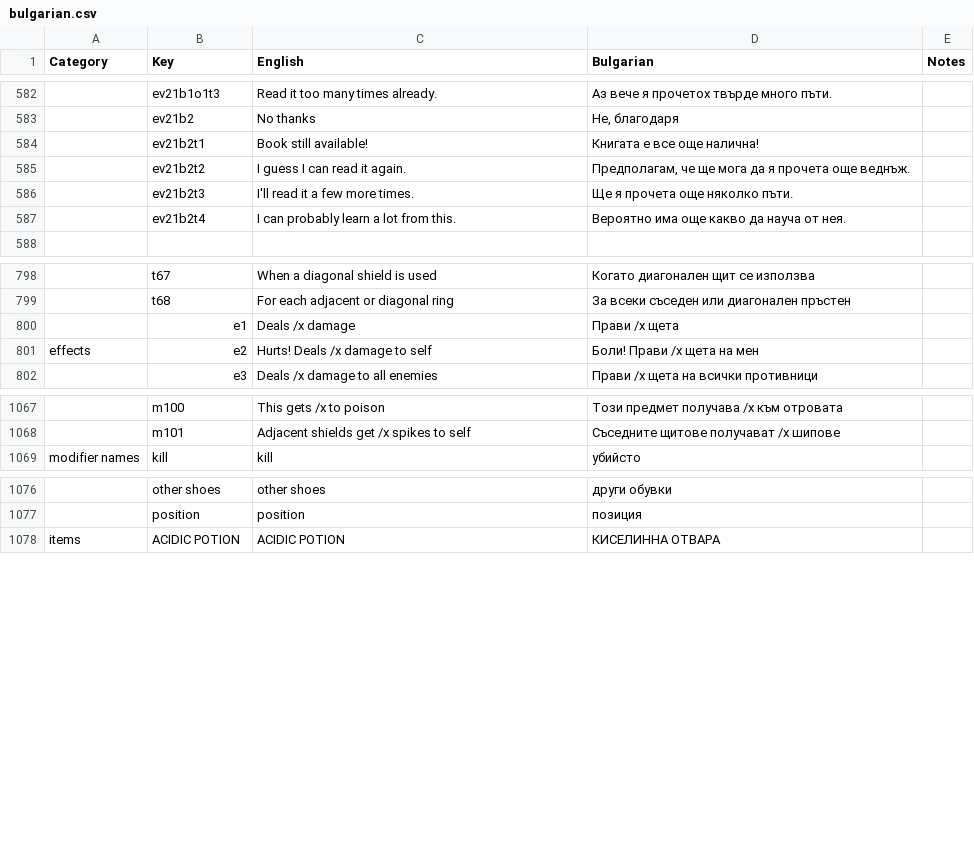
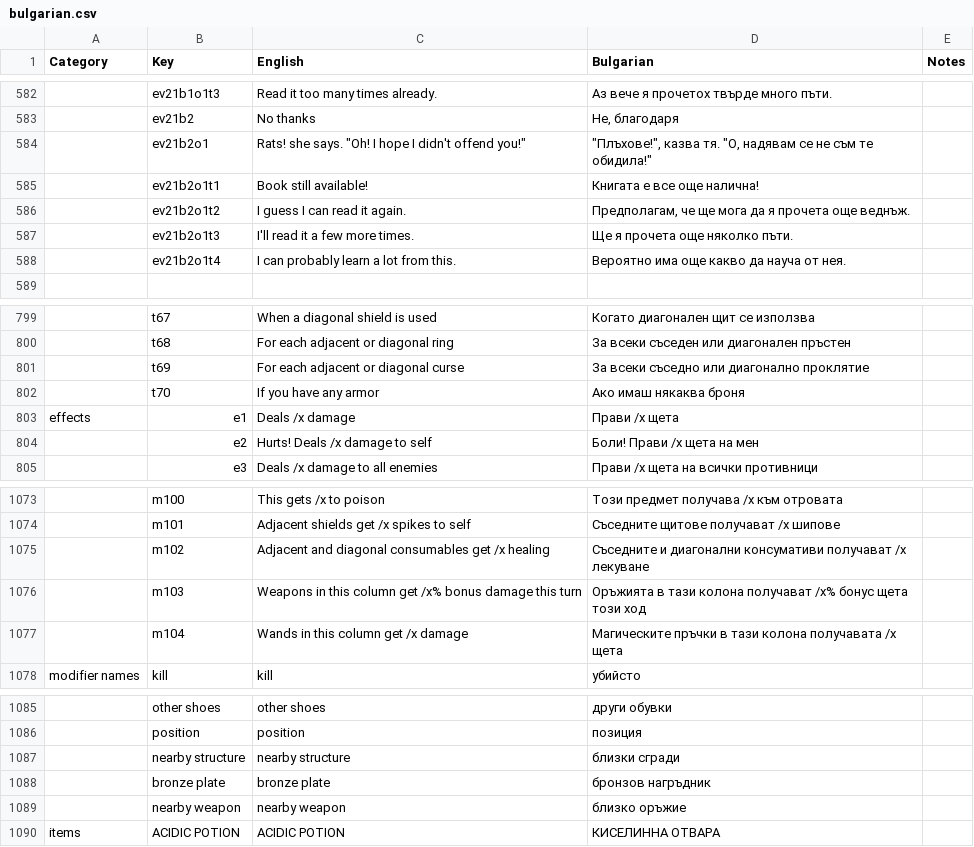
Before and after one commit to the-broken-tile/backpack-hero-bulgarian, a CSV file: bulgarian.csv, drawn as a sheet; only a part is shown, gaps mark what is left out; addresses are those after the commit; the diff covers the shown part only; the diff names each change by its address in the sheet, - before the commit and + after, or states it on an @@ line.

Commit message:
Update translation up to 0.19.3

```diff
--- a/bulgarian.csv
+++ b/bulgarian.csv
+row 584:  | ev21b2o1 | Rats! she says. "Oh! I hope I didn't offend you!" | "Плъхове!", казва тя. "О, надявам се не съм те обидила!"
-B585 (Key): ev21b2t1
+B585 (Key): ev21b2o1t1
-B586 (Key): ev21b2t2
+B586 (Key): ev21b2o1t2
-B587 (Key): ev21b2t3
+B587 (Key): ev21b2o1t3
-B588 (Key): ev21b2t4
+B588 (Key): ev21b2o1t4
+row 801:  | t69 | For each adjacent or diagonal curse | За всеки съседно или диагонално проклятие
+row 802:  | t70 | If you have any armor | Ако имаш някаква броня
-A803 (Category): (empty)
+A803 (Category): effects
-A804 (Category): effects
+A804 (Category): (empty)
+row 1075:  | m102 | Adjacent and diagonal consumables get /x healing | Съседните и диагонални консумативи получават /x лекуване
+row 1076:  | m103 | Weapons in this column get /x% bonus damage this turn | Оръжията в тази колона получават /x% бонус щета този ход
+row 1077:  | m104 | Wands in this column get /x damage | Магическите пръчки в тази колона получавата /x щета
+row 1087:  | nearby structure | nearby structure | близки сгради
+row 1088:  | bronze plate | bronze plate | бронзов нагръдник
+row 1089:  | nearby weapon | nearby weapon | близко оръжие
```
Also changed, not shown: 7 added rows and 3 edited cells elsewhere in this file, 1 other file.
